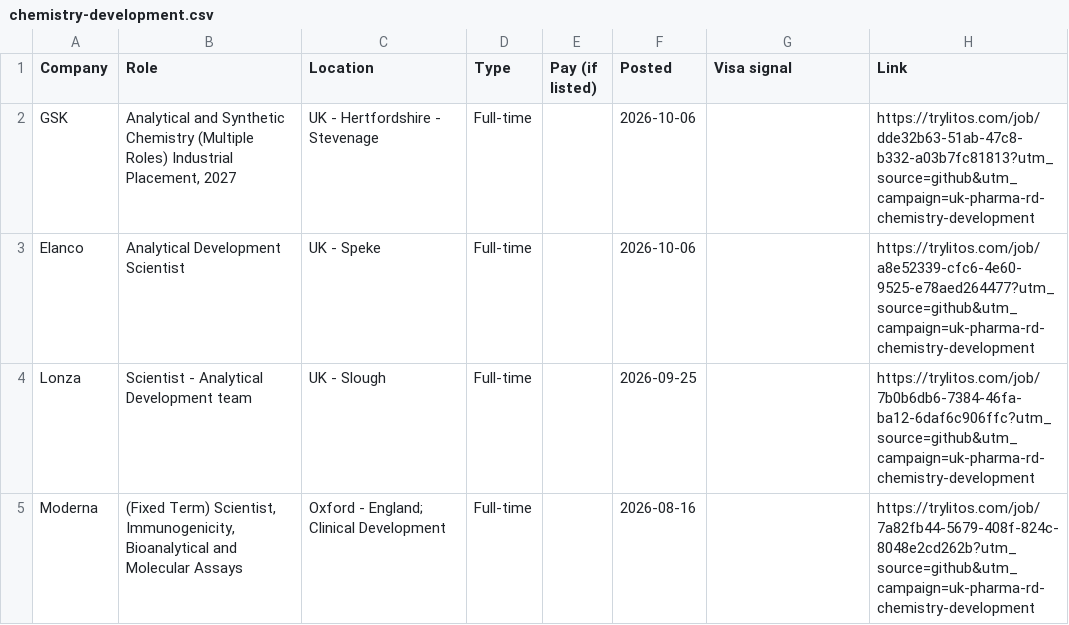
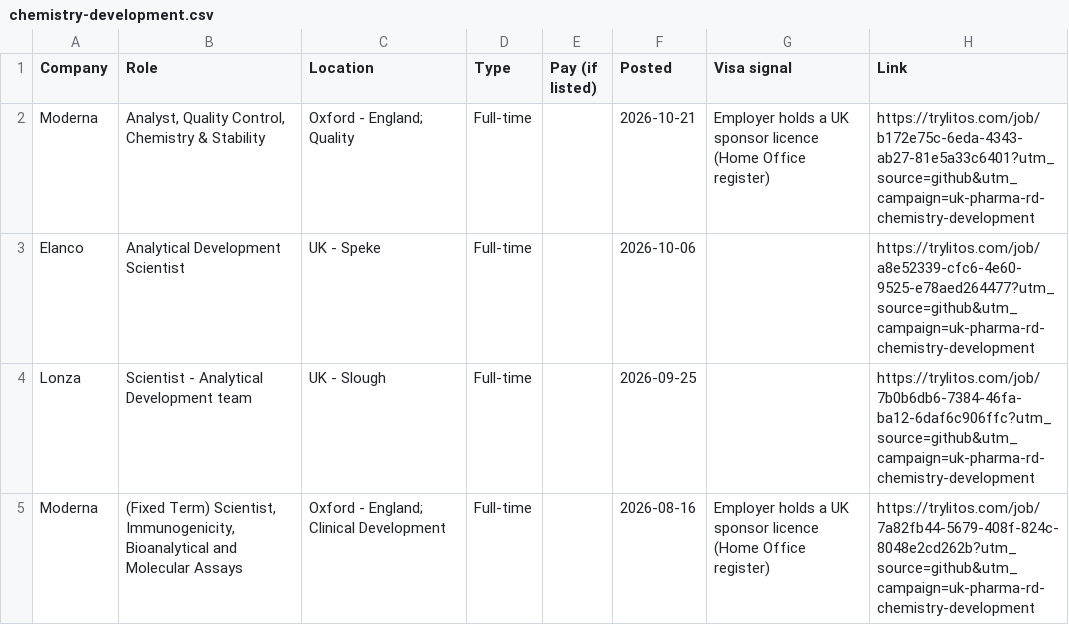
Before and after one commit to mehek-builds/UK-Entry-Level-Pharma-Biotech-RD-Jobs, a CSV file: csv/chemistry-development.csv, drawn as a sheet.

```diff
--- a/csv/chemistry-development.csv
+++ b/csv/chemistry-development.csv
@@ -1,5 +1,5 @@
 Company,Role,Location,Type,Pay (if listed),Posted,Visa signal,Link
-GSK,"Analytical and Synthetic Chemistry (Multiple Roles) Industrial Placement, 2027",UK - Hertfordshire - Stevenage,Full-time,,2026-10-06,,https://trylitos.com/job/dde32b63-51ab-47c8-b332-a03b7fc81813?utm_source=github&utm_campaign=uk-pharma-rd-chemistry-development
+Moderna,"Analyst, Quality Control, Chemistry & Stability",Oxford - England; Quality,Full-time,,2026-10-21,Employer holds a UK sponsor licence (Home Office register),https://trylitos.com/job/b172e75c-6eda-4343-ab27-81e5a33c6401?utm_source=github&utm_campaign=uk-pharma-rd-chemistry-development
 Elanco,Analytical Development Scientist,UK - Speke,Full-time,,2026-10-06,,https://trylitos.com/job/a8e52339-cfc6-4e60-9525-e78aed264477?utm_source=github&utm_campaign=uk-pharma-rd-chemistry-development
 Lonza,Scientist - Analytical Development team,UK - Slough,Full-time,,2026-09-25,,https://trylitos.com/job/7b0b6db6-7384-46fa-ba12-6daf6c906ffc?utm_source=github&utm_campaign=uk-pharma-rd-chemistry-development
-Moderna,"(Fixed Term) Scientist, Immunogenicity, Bioanalytical and Molecular Assays",Oxford - England; Clinical Development,Full-time,,2026-08-16,,https://trylitos.com/job/7a82fb44-5679-408f-824c-8048e2cd262b?utm_source=github&utm_campaign=uk-pharma-rd-chemistry-development
+Moderna,"(Fixed Term) Scientist, Immunogenicity, Bioanalytical and Molecular Assays",Oxford - England; Clinical Development,Full-time,,2026-08-16,Employer holds a UK sponsor licence (Home Office register),https://trylitos.com/job/7a82fb44-5679-408f-824c-8048e2cd262b?utm_source=github&utm_campaign=uk-pharma-rd-chemistry-development
```
Also changed, not shown: csv/all.csv, csv/discovery-preclinical.csv, 9 other files.
